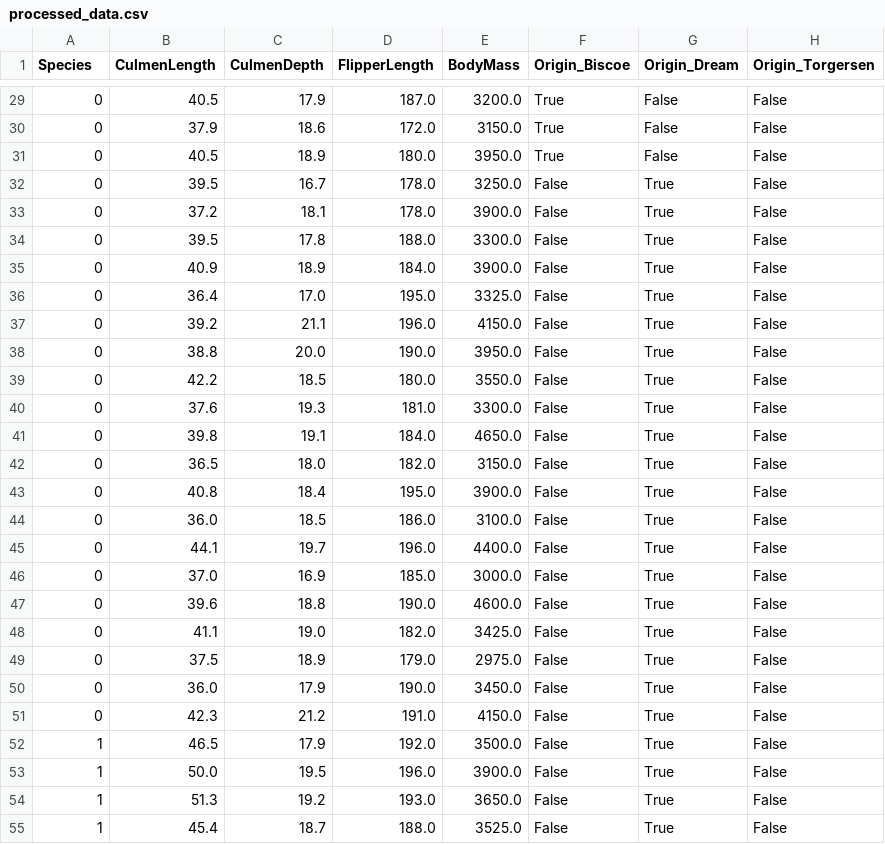
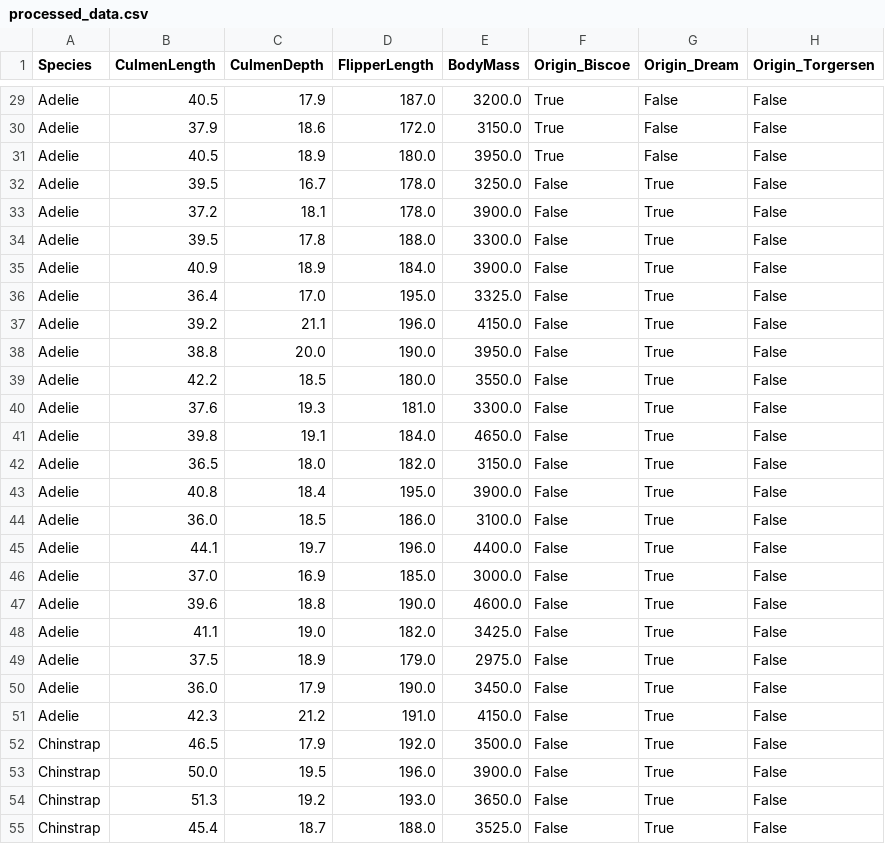
Before and after one commit to Bonus-Hunters/Basic-Neural-Models, a CSV file: processed_data/processed_data.csv, drawn as a sheet; only a part is shown, gaps mark what is left out; the diff covers the shown part only.

```diff
--- a/processed_data/processed_data.csv
+++ b/processed_data/processed_data.csv
@@ -29,27 +29,27 @@ Species,CulmenLength,CulmenDepth,FlipperLength,BodyMass,Origin_Biscoe,Origin_Dre
-0,40.5,17.9,187.0,3200.0,True,False,False
-0,37.9,18.6,172.0,3150.0,True,False,False
-0,40.5,18.9,180.0,3950.0,True,False,False
-0,39.5,16.7,178.0,3250.0,False,True,False
-0,37.2,18.1,178.0,3900.0,False,True,False
-0,39.5,17.8,188.0,3300.0,False,True,False
-0,40.9,18.9,184.0,3900.0,False,True,False
-0,36.4,17.0,195.0,3325.0,False,True,False
-0,39.2,21.1,196.0,4150.0,False,True,False
-0,38.8,20.0,190.0,3950.0,False,True,False
-0,42.2,18.5,180.0,3550.0,False,True,False
-0,37.6,19.3,181.0,3300.0,False,True,False
-0,39.8,19.1,184.0,4650.0,False,True,False
-0,36.5,18.0,182.0,3150.0,False,True,False
-0,40.8,18.4,195.0,3900.0,False,True,False
-0,36.0,18.5,186.0,3100.0,False,True,False
-0,44.1,19.7,196.0,4400.0,False,True,False
-0,37.0,16.9,185.0,3000.0,False,True,False
-0,39.6,18.8,190.0,4600.0,False,True,False
-0,41.1,19.0,182.0,3425.0,False,True,False
-0,37.5,18.9,179.0,2975.0,False,True,False
-0,36.0,17.9,190.0,3450.0,False,True,False
-0,42.3,21.2,191.0,4150.0,False,True,False
-1,46.5,17.9,192.0,3500.0,False,True,False
-1,50.0,19.5,196.0,3900.0,False,True,False
-1,51.3,19.2,193.0,3650.0,False,True,False
-1,45.4,18.7,188.0,3525.0,False,True,False
+Adelie,40.5,17.9,187.0,3200.0,True,False,False
+Adelie,37.9,18.6,172.0,3150.0,True,False,False
+Adelie,40.5,18.9,180.0,3950.0,True,False,False
+Adelie,39.5,16.7,178.0,3250.0,False,True,False
+Adelie,37.2,18.1,178.0,3900.0,False,True,False
+Adelie,39.5,17.8,188.0,3300.0,False,True,False
+Adelie,40.9,18.9,184.0,3900.0,False,True,False
+Adelie,36.4,17.0,195.0,3325.0,False,True,False
+Adelie,39.2,21.1,196.0,4150.0,False,True,False
+Adelie,38.8,20.0,190.0,3950.0,False,True,False
+Adelie,42.2,18.5,180.0,3550.0,False,True,False
+Adelie,37.6,19.3,181.0,3300.0,False,True,False
+Adelie,39.8,19.1,184.0,4650.0,False,True,False
+Adelie,36.5,18.0,182.0,3150.0,False,True,False
+Adelie,40.8,18.4,195.0,3900.0,False,True,False
+Adelie,36.0,18.5,186.0,3100.0,False,True,False
+Adelie,44.1,19.7,196.0,4400.0,False,True,False
+Adelie,37.0,16.9,185.0,3000.0,False,True,False
+Adelie,39.6,18.8,190.0,4600.0,False,True,False
+Adelie,41.1,19.0,182.0,3425.0,False,True,False
+Adelie,37.5,18.9,179.0,2975.0,False,True,False
+Adelie,36.0,17.9,190.0,3450.0,False,True,False
+Adelie,42.3,21.2,191.0,4150.0,False,True,False
+Chinstrap,46.5,17.9,192.0,3500.0,False,True,False
+Chinstrap,50.0,19.5,196.0,3900.0,False,True,False
+Chinstrap,51.3,19.2,193.0,3650.0,False,True,False
+Chinstrap,45.4,18.7,188.0,3525.0,False,True,False
```
Also changed, not shown: 123 edited cells elsewhere in this file, 5 other files.
